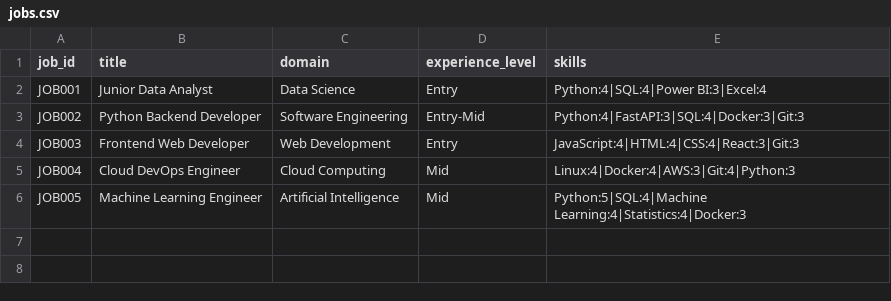
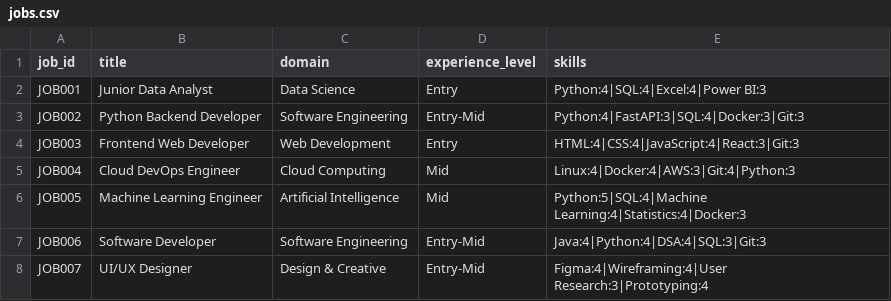
Before and after one commit to LohithaTanmaye/SkillTrace, a CSV file: data/jobs.csv, drawn as a sheet; the diff names each change by its address in the sheet, - before the commit and + after, or states it on an @@ line.

```diff
--- a/data/jobs.csv
+++ b/data/jobs.csv
-E2 (skills): Python:4|SQL:4|Power BI:3|Excel:4
+E2 (skills): Python:4|SQL:4|Excel:4|Power BI:3
-E4 (skills): JavaScript:4|HTML:4|CSS:4|React:3|Git:3
+E4 (skills): HTML:4|CSS:4|JavaScript:4|React:3|Git:3
+row 7: JOB006 | Software Developer | Software Engineering | Entry-Mid | Java:4|Python:4|DSA:4|SQL:3|Git:3
+row 8: JOB007 | UI/UX Designer | Design & Creative | Entry-Mid | Figma:4|Wireframing:4|User Research:3|Prototyping:4
```
Also changed, not shown: 14 other files.
